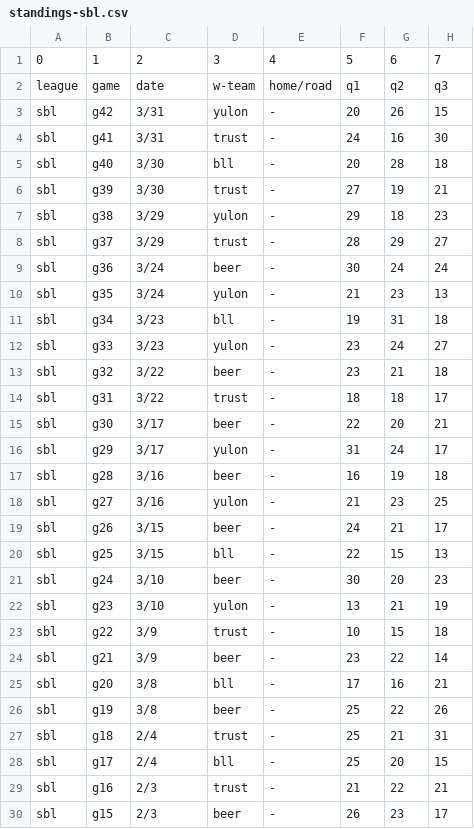
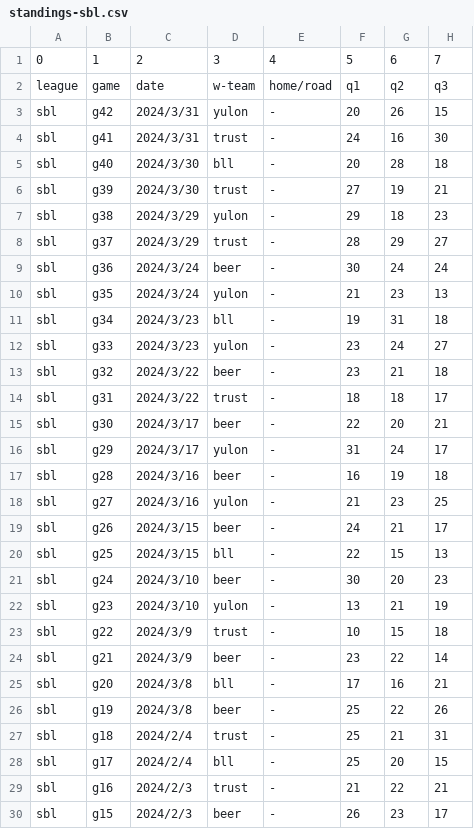
Before and after one commit to SamBasketballTW/sambball, a CSV file: data/standings-sbl.csv, drawn as a sheet; only a part is shown; the diff covers the shown part only; the diff names each change by its address in the sheet, - before the commit and + after, or states it on an @@ line.

```diff
--- a/data/standings-sbl.csv
+++ b/data/standings-sbl.csv
-C3:C4: 3/31
+C3:C4: 2024/3/31
-C5:C6: 3/30
+C5:C6: 2024/3/30
-C7:C8: 3/29
+C7:C8: 2024/3/29
-C9:C10: 3/24
+C9:C10: 2024/3/24
-C11:C12: 3/23
+C11:C12: 2024/3/23
-C13:C14: 3/22
+C13:C14: 2024/3/22
-C15:C16: 3/17
+C15:C16: 2024/3/17
-C17:C18: 3/16
+C17:C18: 2024/3/16
-C19:C20: 3/15
+C19:C20: 2024/3/15
-C21:C22: 3/10
+C21:C22: 2024/3/10
-C23:C24: 3/9
+C23:C24: 2024/3/9
-C25:C26: 3/8
+C25:C26: 2024/3/8
-C27:C28: 2/4
+C27:C28: 2024/2/4
-C29:C30: 2/3
+C29:C30: 2024/2/3
```
Also changed, not shown: 14 edited cells elsewhere in this file, data/standings-plg.csv, data/standings-t1.csv, 8 other files.
